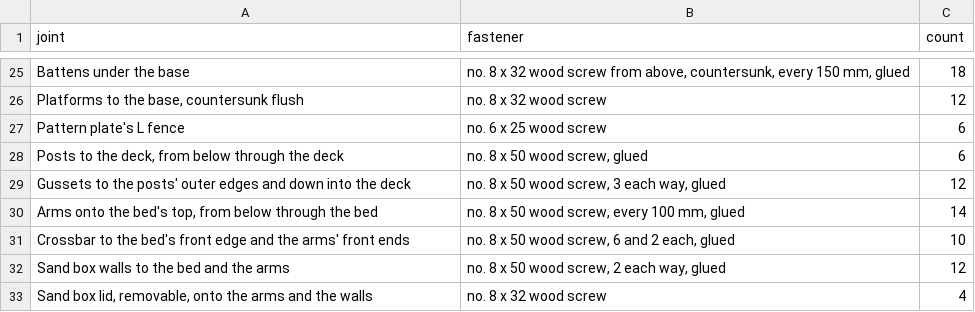
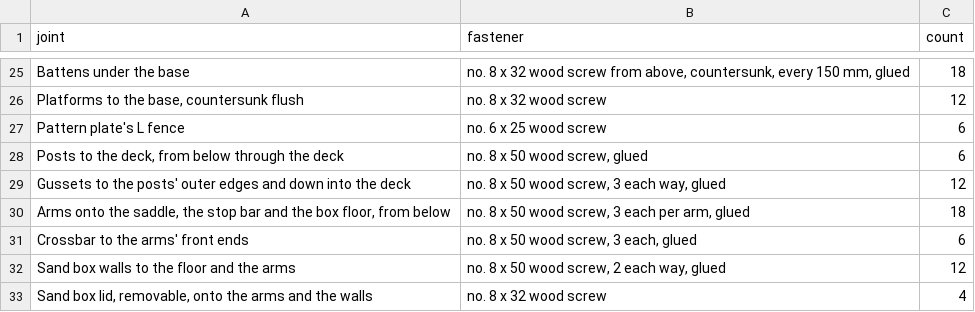
Before and after one commit to jcrigby/offkilter, a CSV file: examples/duplicator/out/arm/hardware.csv, drawn as a sheet; only a part is shown, gaps mark what is left out.

```diff
--- a/examples/duplicator/out/arm/hardware.csv
+++ b/examples/duplicator/out/arm/hardware.csv
@@ -29,5 +29,5 @@ joint,fastener,count
 "Gussets to the posts' outer edges and down into the deck","no. 8 x 50 wood screw, 3 each way, glued",12
-"Arms onto the bed's top, from below through the bed","no. 8 x 50 wood screw, every 100 mm, glued",14
-"Crossbar to the bed's front edge and the arms' front ends","no. 8 x 50 wood screw, 6 and 2 each, glued",10
-"Sand box walls to the bed and the arms","no. 8 x 50 wood screw, 2 each way, glued",12
+"Arms onto the saddle, the stop bar and the box floor, from below","no. 8 x 50 wood screw, 3 each per arm, glued",18
+"Crossbar to the arms' front ends","no. 8 x 50 wood screw, 3 each, glued",6
+"Sand box walls to the floor and the arms","no. 8 x 50 wood screw, 2 each way, glued",12
 "Sand box lid, removable, onto the arms and the walls","no. 8 x 32 wood screw",4
```
Also changed, not shown: 21 other files.
